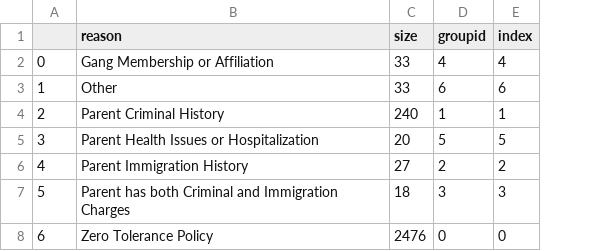
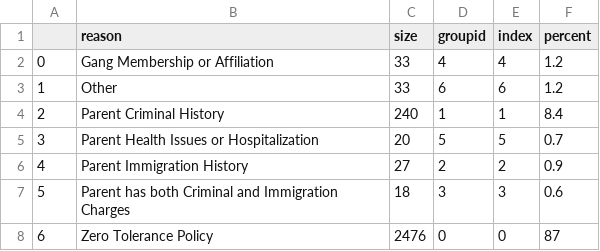
Before and after one commit to zhengsophia/11.154-family-separations, a CSV file: forced_data.csv, drawn as a sheet; the diff names each change by its address in the sheet, - before the commit and + after, or states it on an @@ line.

```diff
--- a/forced_data.csv
+++ b/forced_data.csv
+column F (percent), rows 2-8: 1.2 | 1.2 | 8.4 | 0.7 | 0.9 | 0.6 | 87
```
Also changed, not shown: 1 other file.
